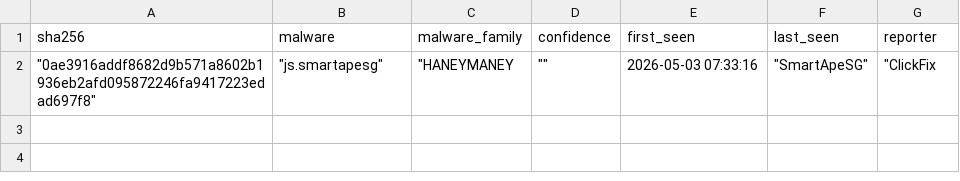
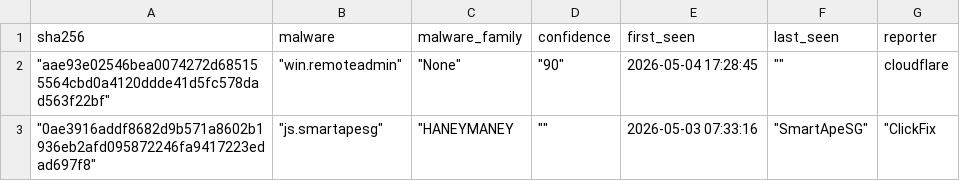
Before and after one commit to CyberArk0961/Threat-Fox-SHA256, a CSV file: output/ThreatFox_SHA256.csv, drawn as a sheet; the diff names each change by its address in the sheet, - before the commit and + after, or states it on an @@ line.

```diff
--- a/output/ThreatFox_SHA256.csv
+++ b/output/ThreatFox_SHA256.csv
+row 2: "aae93e02546bea0074272d685155564cbd0a4120ddde41d5fc578dad563f22bf" | "win.remoteadmin" | "None" | "90" | 2026-05-04 17:28:45 | "" | cloudflare
```
